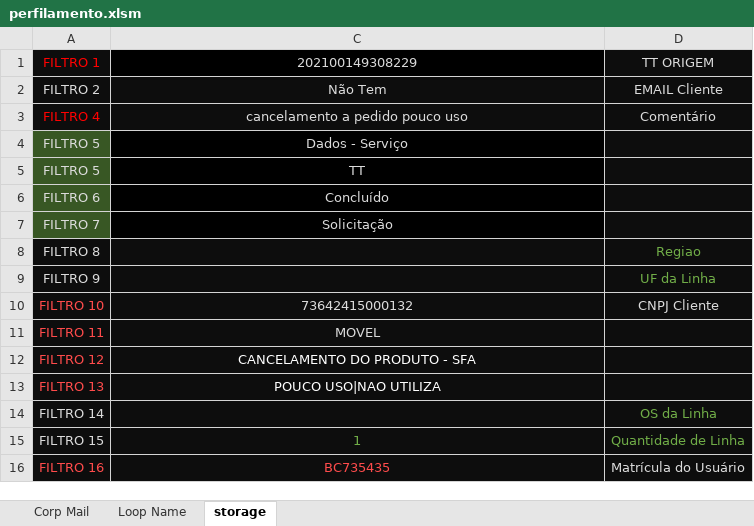
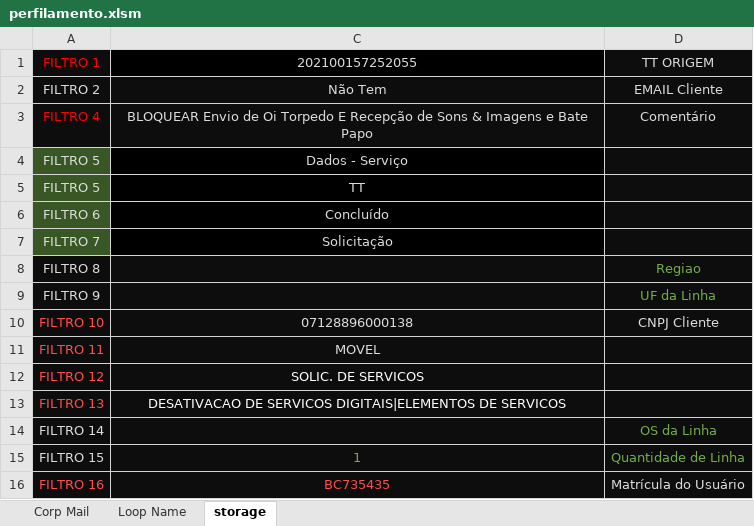
Before and after one commit to jvcss/automation, an Excel workbook: perfilamento.xlsm, sheet storage, drawn as a sheet; values as stored, in another font and other column widths than the file's, no borders; the diff names each change by its address in the sheet, - before the commit and + after, or states it on an @@ line.

```diff
--- a/perfilamento.xlsm (sheet storage)
+++ b/perfilamento.xlsm (sheet storage)
-C1: 202100149308229
+C1: 202100157252055
-C3: cancelamento a pedido pouco uso
+C3: BLOQUEAR Envio de Oi Torpedo E Recepção de Sons & Imagens e Bate Papo
-C10: 73642415000132
+C10: 07128896000138
-C12: CANCELAMENTO DO PRODUTO - SFA
+C12: SOLIC. DE SERVICOS
-C13: POUCO USO|NAO UTILIZA
+C13: DESATIVACAO DE SERVICOS DIGITAIS|ELEMENTOS DE SERVICOS
```
Also changed, not shown: sheet Corp Mail, sheet Loop Name, charts or pictures.
